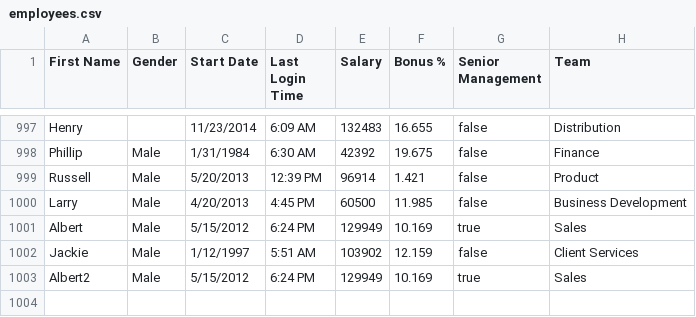
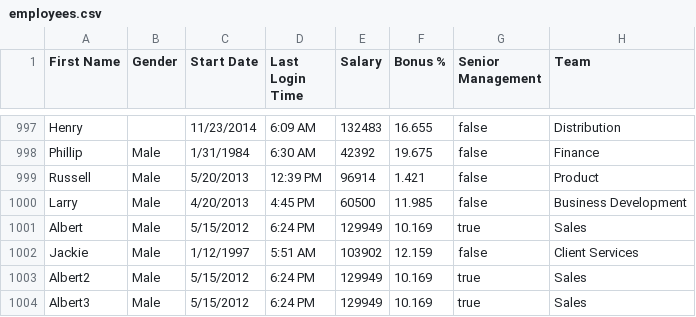
Before and after one commit to anirbandas98/test, a CSV file: employees.csv, drawn as a sheet; only a part is shown, gaps mark what is left out.

Commit message:
"Did some changes"

```diff
--- a/employees.csv
+++ b/employees.csv
@@ -1003 +1003,2 @@ Jackie,Male,1/12/1997,5:51 AM,103902,12.159,false,Client Services
 Albert2,Male,5/15/2012,6:24 PM,129949,10.169,true,Sales
+Albert3,Male,5/15/2012,6:24 PM,129949,10.169,true,Sales
```
